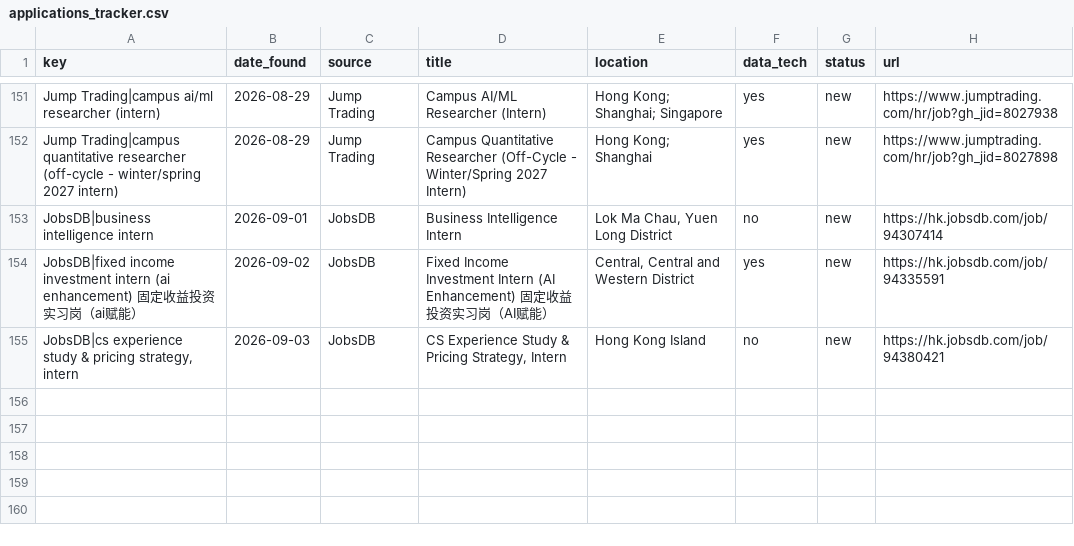
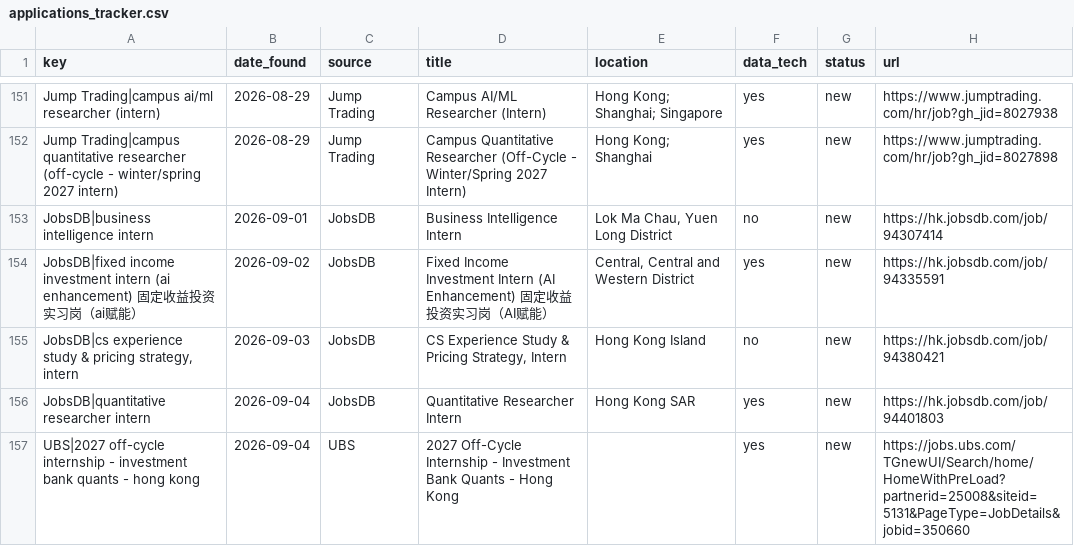
Before and after one commit to trihieu0510/hk-job-watcher, a CSV file: applications_tracker.csv, drawn as a sheet; only a part is shown, gaps mark what is left out.

```diff
--- a/applications_tracker.csv
+++ b/applications_tracker.csv
@@ -155 +155,3 @@ JobsDB|fixed income investment intern (ai enhancement) 固定收益投资实习
 "JobsDB|cs experience study & pricing strategy, intern",2026-09-03,JobsDB,"CS Experience Study & Pricing Strategy, Intern",Hong Kong Island,no,new,https://hk.jobsdb.com/job/94380421
+JobsDB|quantitative researcher intern,2026-09-04,JobsDB,Quantitative Researcher Intern,Hong Kong SAR,yes,new,https://hk.jobsdb.com/job/94401803
+UBS|2027 off-cycle internship - investment bank quants - hong kong,2026-09-04,UBS,2027 Off-Cycle Internship - Investment Bank Quants - Hong Kong,,yes,new,https://jobs.ubs.com/TGnewUI/Search/home/HomeWithPreLoad?partnerid=25008&siteid=5131&PageType=JobDetails&jobid=350660
```
Also changed, not shown: 2 other files.
